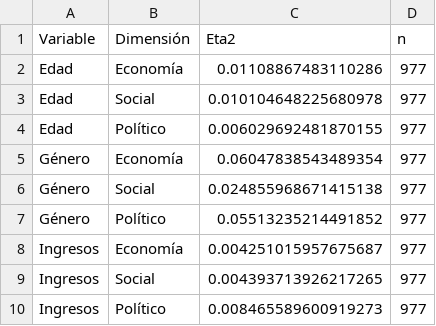
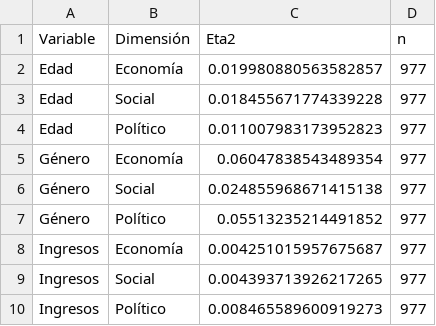
Before and after one commit to MynosIII/ProjectMilei2, a CSV file: data/asociaciones_eta2.csv, drawn as a sheet; only a part is shown.

```diff
--- a/data/asociaciones_eta2.csv
+++ b/data/asociaciones_eta2.csv
@@ -1,5 +1,5 @@
 Variable,Dimensión,Eta2,n
-Edad,Economía,0.01108867483110286,977
-Edad,Social,0.010104648225680978,977
-Edad,Político,0.006029692481870155,977
+Edad,Economía,0.019980880563582857,977
+Edad,Social,0.018455671774339228,977
+Edad,Político,0.011007983173952823,977
 Género,Economía,0.06047838543489354,977
```
Also changed, not shown: data/asociaciones_cramer.csv, data/clave_auditada.csv, 10 other files.
